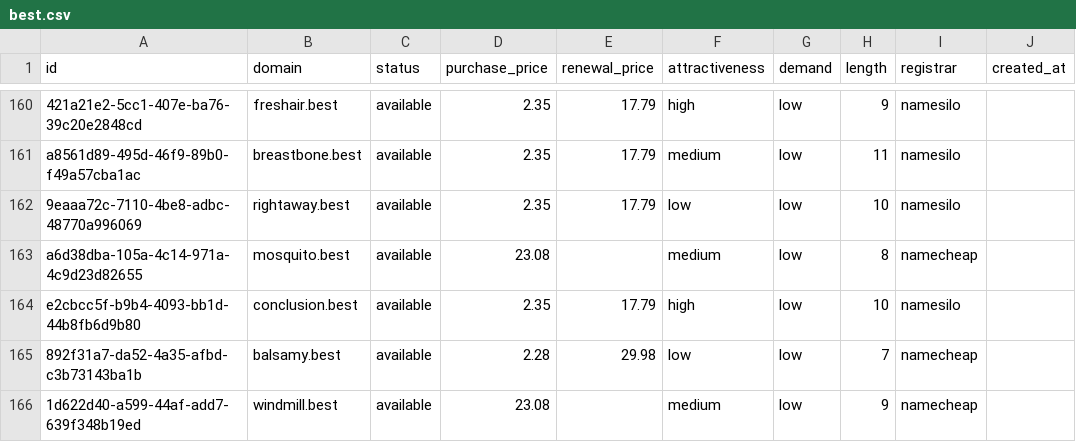
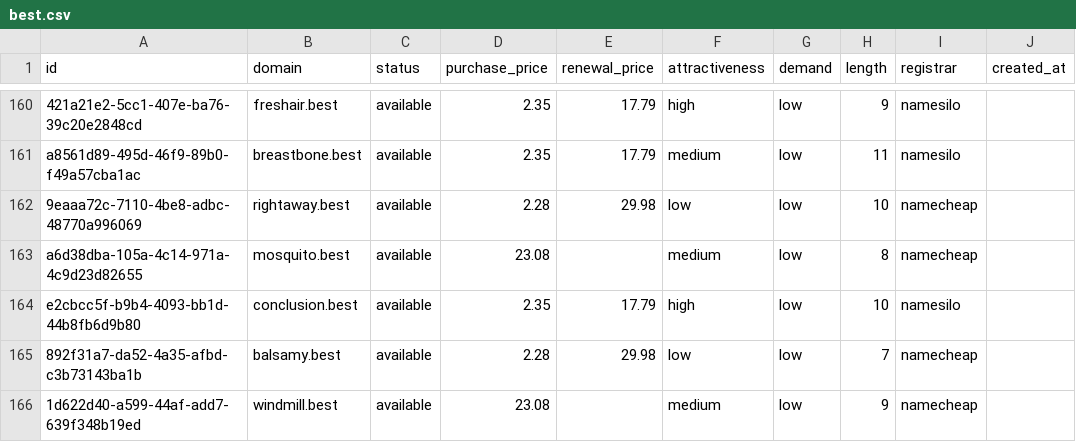
Before and after one commit to UniqueDomains/best-oneword-domains, a CSV file: best.csv, drawn as a sheet; only a part is shown, gaps mark what is left out; the diff names each change by its address in the sheet, - before the commit and + after, or states it on an @@ line.

Commit message:
Domains update

```diff
--- a/best.csv
+++ b/best.csv
-D162 (purchase_price): 2.35
+D162 (purchase_price): 2.28
-E162 (renewal_price): 17.79
+E162 (renewal_price): 29.98
-I162 (registrar): namesilo
+I162 (registrar): namecheap
```
Also changed, not shown: 4 other files.
